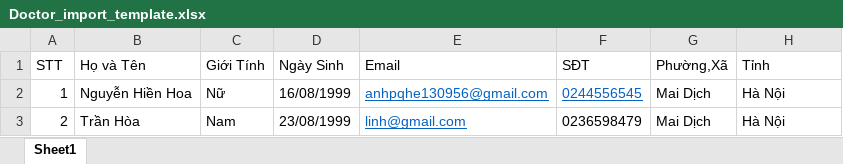
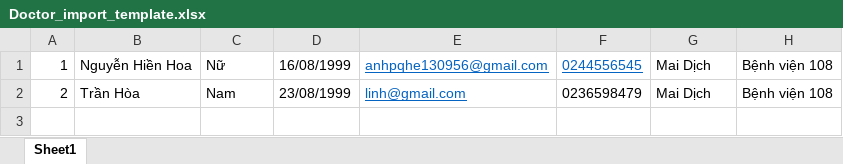
Before and after one commit to Duan-Dinh/FCDC-, an Excel workbook: 3.Doc/Doctor_import_template.xlsx, sheet Sheet1, drawn as a sheet; values as stored, in another font and other column widths than the file's, no borders; removed rows and columns are numbered as before the commit, all else as after; the diff names each change by its address in the sheet, - before the commit and + after, or states it on an @@ line.

```diff
--- a/3.Doc/Doctor_import_template.xlsx (sheet Sheet1)
+++ b/3.Doc/Doctor_import_template.xlsx (sheet Sheet1)
-row 1: STT | Họ và Tên | Giới Tính | Ngày Sinh | Email | SĐT | Phường,Xã | Tỉnh
-H1:H2: Hà Nội
+H1:H2: Bệnh viện 108
```
Also changed, not shown: 3.Doc/Staff_import_template.xlsx, 4 other files.
